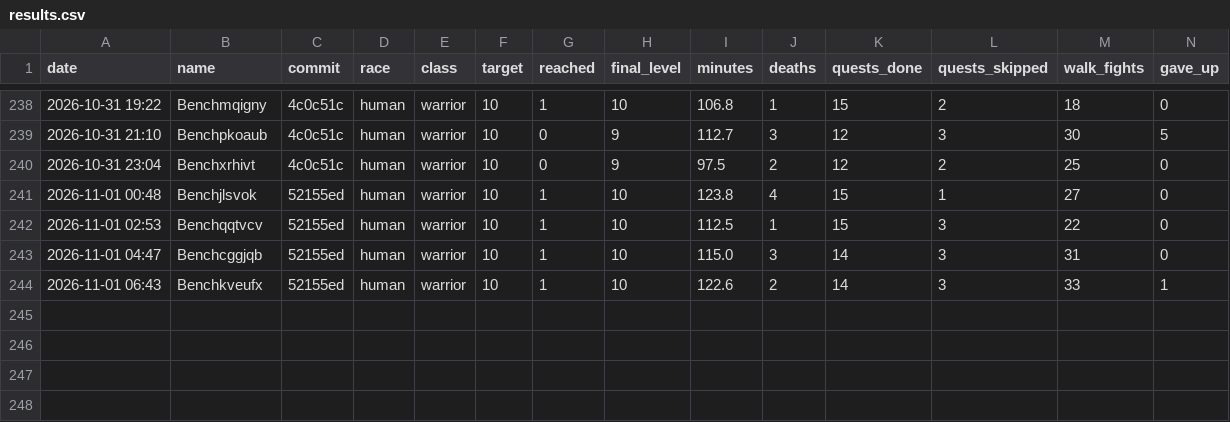
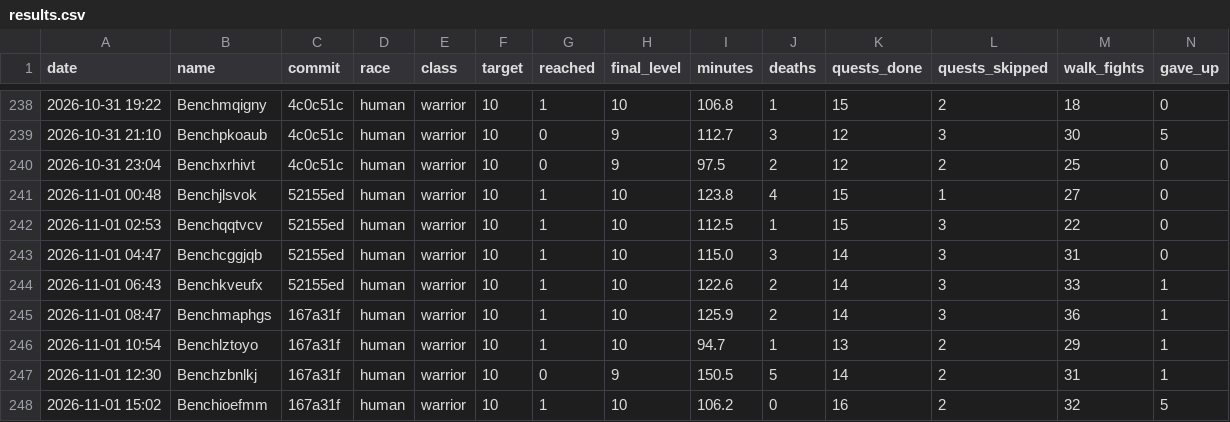
Before and after one commit to Rabhynoide/agent-wow-workspace, a CSV file: journal/bench/results.csv, drawn as a sheet; only a part is shown, gaps mark what is left out; rows hold the shown columns only; the diff names each change by its address in the sheet, - before the commit and + after, or states it on an @@ line.

```diff
--- a/journal/bench/results.csv
+++ b/journal/bench/results.csv
+row 245: 2026-11-01 08:47 | Benchmaphgs | 167a31f | human | warrior | 10 | 1 | 10 | 125.9 | 2 | 14 | 3 | 36 | 1
+row 246: 2026-11-01 10:54 | Benchlztoyo | 167a31f | human | warrior | 10 | 1 | 10 | 94.7 | 1 | 13 | 2 | 29 | 1
+row 247: 2026-11-01 12:30 | Benchzbnlkj | 167a31f | human | warrior | 10 | 0 | 9 | 150.5 | 5 | 14 | 2 | 31 | 1
+row 248: 2026-11-01 15:02 | Benchioefmm | 167a31f | human | warrior | 10 | 1 | 10 | 106.2 | 0 | 16 | 2 | 32 | 5
```
Also changed, not shown: 1 other file.
